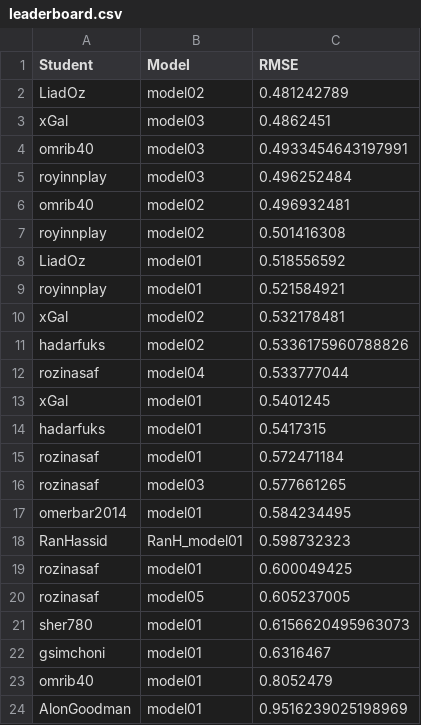
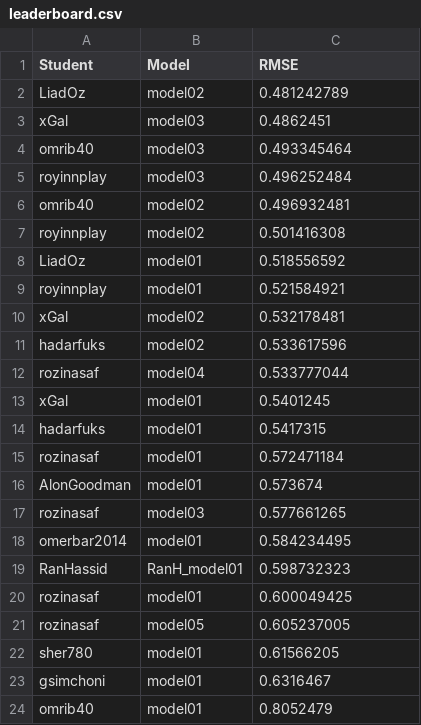
Before and after one commit to DSApps-2023/Class_Slides, a CSV file: leaderboard.csv, drawn as a sheet.

Commit message:
Updates leaderboard

```diff
--- a/leaderboard.csv
+++ b/leaderboard.csv
@@ -3,3 +3,3 @@ LiadOz,model02,0.481242789
 xGal,model03,0.4862451
-omrib40,model03,0.4933454643197991
+omrib40,model03,0.493345464
 royinnplay,model03,0.496252484
@@ -10,3 +10,3 @@ royinnplay,model01,0.521584921
 xGal,model02,0.532178481
-hadarfuks,model02,0.5336175960788826
+hadarfuks,model02,0.533617596
 rozinasaf,model04,0.533777044
@@ -15,2 +15,3 @@ hadarfuks,model01,0.5417315
 rozinasaf,model01,0.572471184
+AlonGoodman,model01,0.573674
 rozinasaf,model03,0.577661265
@@ -20,5 +21,4 @@ rozinasaf,model01,0.600049425
 rozinasaf,model05,0.605237005
-sher780,model01,0.6156620495963073
+sher780,model01,0.61566205
 gsimchoni,model01,0.6316467
 omrib40,model01,0.8052479
-AlonGoodman,model01,0.9516239025198969
```
Also changed, not shown: 1 other file.
